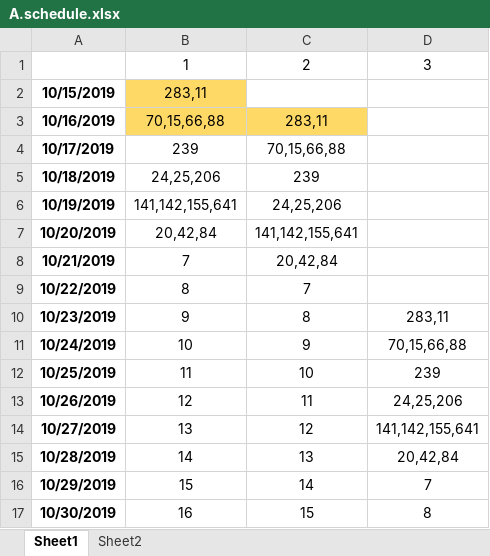
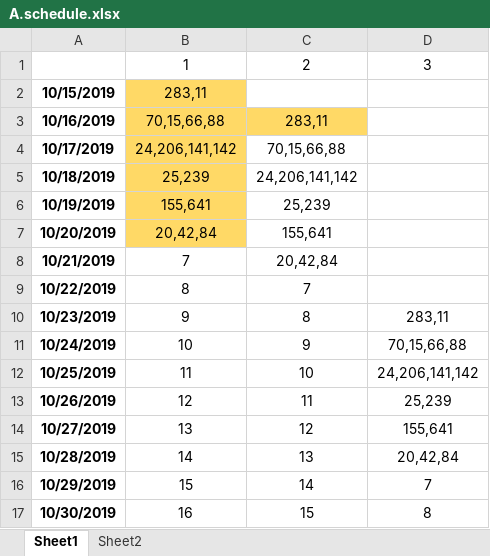
Before and after one commit to Unknown-unknown/one-more-step-in-algo, an Excel workbook: A.schedule.xlsx, sheet Sheet1, drawn as a sheet; only a part is shown; values as stored, in another font and other column widths than the file's, no borders; the diff names each change by its address in the sheet, - before the commit and + after, or states it on an @@ line.

```diff
--- a/A.schedule.xlsx (sheet Sheet1)
+++ b/A.schedule.xlsx (sheet Sheet1)
-B4: 239
+B4: 24,206,141,142
-B4:B7 fill: none
+B4:B7 fill: #FFD966
-B5: 24,25,206
+B5: 25,239
-C5: 239
+C5: 24,206,141,142
-B6: 141,142,155,641
+B6: 155,641
-C6: 24,25,206
+C6: 25,239
-C7: 141,142,155,641
+C7: 155,641
-D12: 239
+D12: 24,206,141,142
-D13: 24,25,206
+D13: 25,239
-D14: 141,142,155,641
+D14: 155,641
```
Also changed, not shown: sheet Sheet2, 6 other files.
